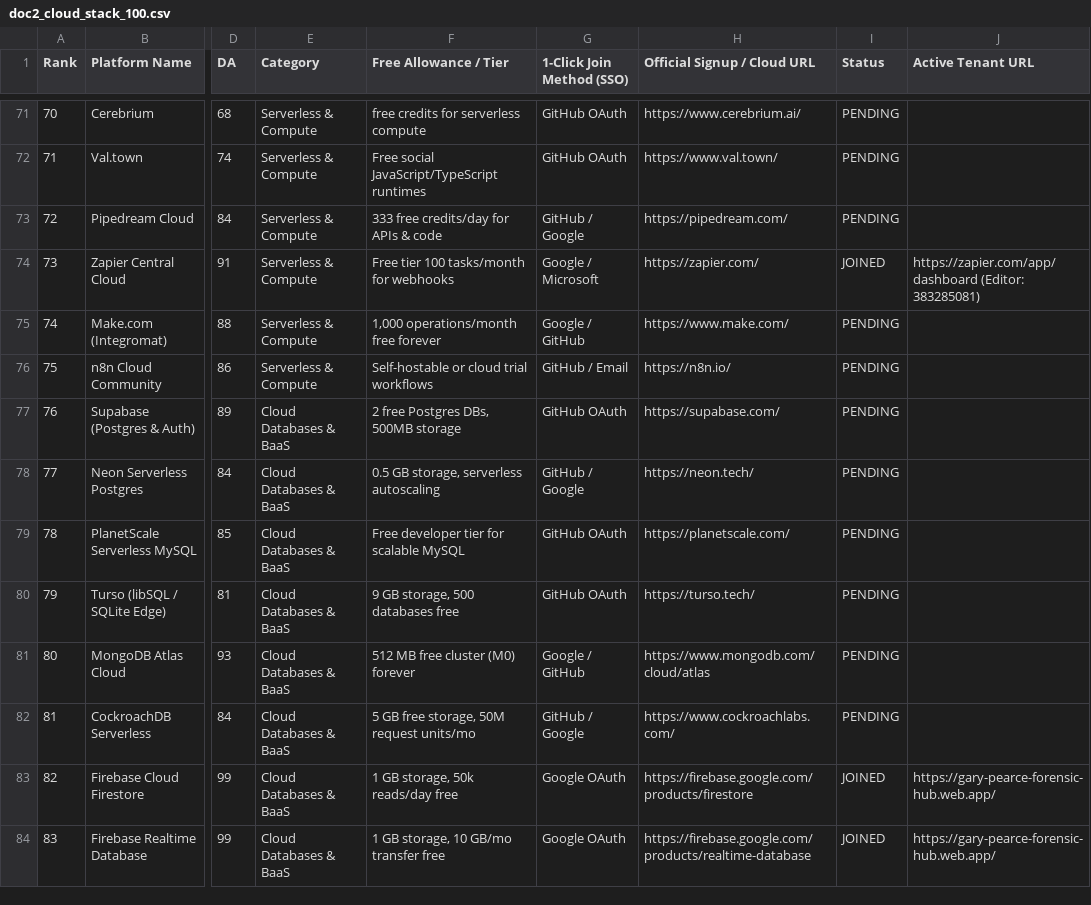
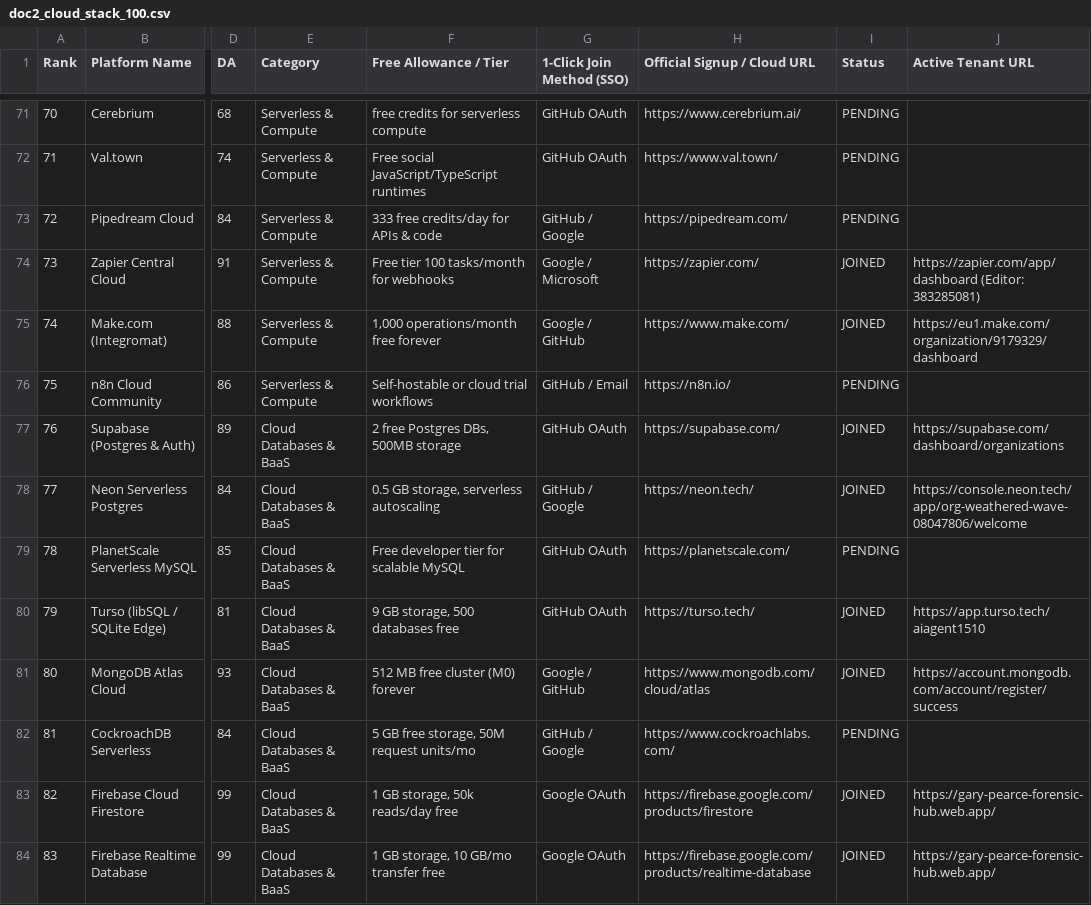
Before and after one commit to gazpearce/cctv-security-hub, a CSV file: doc2_cloud_stack_100.csv, drawn as a sheet; only a part is shown, gaps mark what is left out; the diff covers the shown part only; the diff names each change by its address in the sheet, - before the commit and + after, or states it on an @@ line.

Commit message:
docs: sync doc2_cloud_stack_100.csv with all 48 joined platforms and active tenant URLs

```diff
--- a/doc2_cloud_stack_100.csv
+++ b/doc2_cloud_stack_100.csv
-I75 (Status): PENDING
+I75 (Status): JOINED
-J75 (Active Tenant URL): (empty)
+J75 (Active Tenant URL): https://eu1.make.com/organization/9179329/dashboard
-I77:I78 (Status): PENDING
+I77:I78 (Status): JOINED
-J77 (Active Tenant URL): (empty)
+J77 (Active Tenant URL): https://supabase.com/dashboard/organizations
-J78 (Active Tenant URL): (empty)
+J78 (Active Tenant URL): https://console.neon.tech/app/org-weathered-wave-08047806/welcome
-I80:I81 (Status): PENDING
+I80:I81 (Status): JOINED
-J80 (Active Tenant URL): (empty)
+J80 (Active Tenant URL): https://app.turso.tech/aiagent1510
-J81 (Active Tenant URL): (empty)
+J81 (Active Tenant URL): https://account.mongodb.com/account/register/success
```
Also changed, not shown: 2 added rows and 32 edited cells elsewhere in this file.
